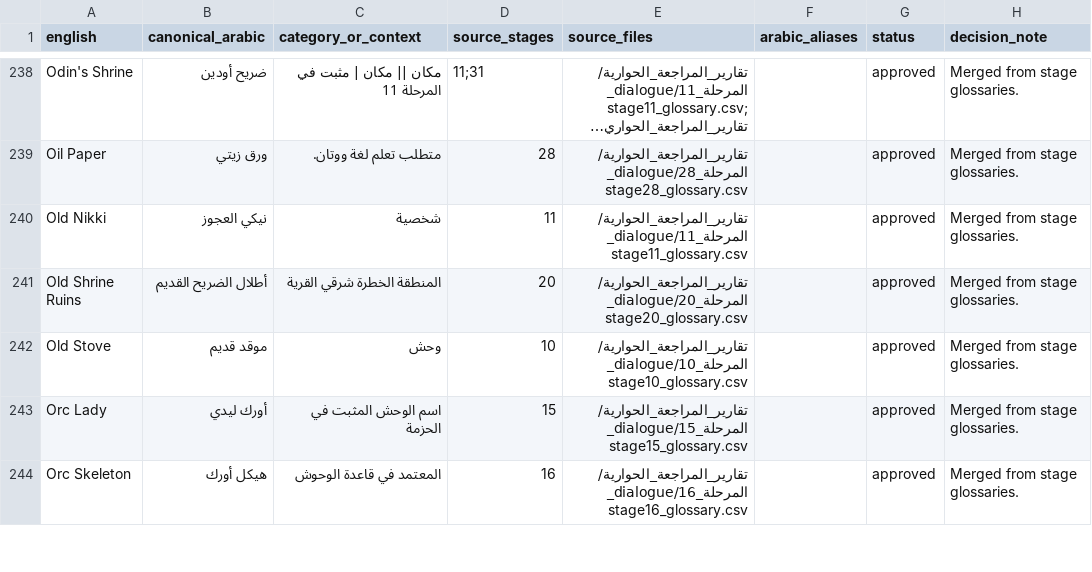
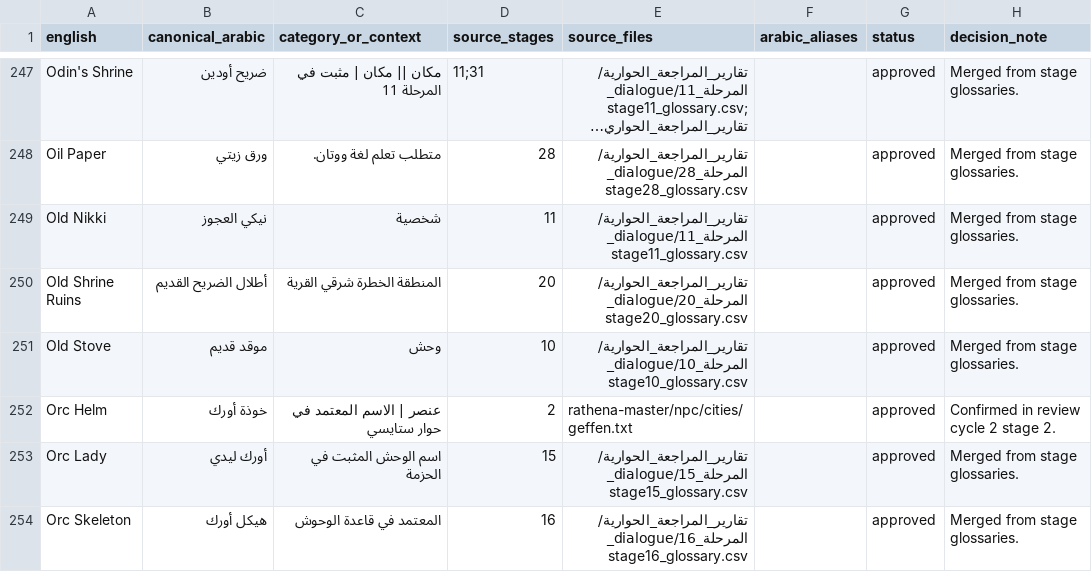
Before and after one commit to barod1986-ship-it/MMOARAB, a CSV file: glossary/master_glossary.csv, drawn as a sheet; only a part is shown, gaps mark what is left out; long unchanged cells end in …; the diff covers the shown part only; the diff names each change by its address in the sheet, - before the commit and + after, or states it on an @@ line.

```diff
--- a/glossary/master_glossary.csv
+++ b/glossary/master_glossary.csv
+row 252: Orc Helm | خوذة أورك | عنصر | الاسم المعتمد في حوار ستايسي | 2 | rathena-master/npc/cities/geffen.txt |  | approved | Confirmed in review cycle 2 stage 2.
```
Also changed, not shown: 10 added rows elsewhere in this file, 1 other file.
